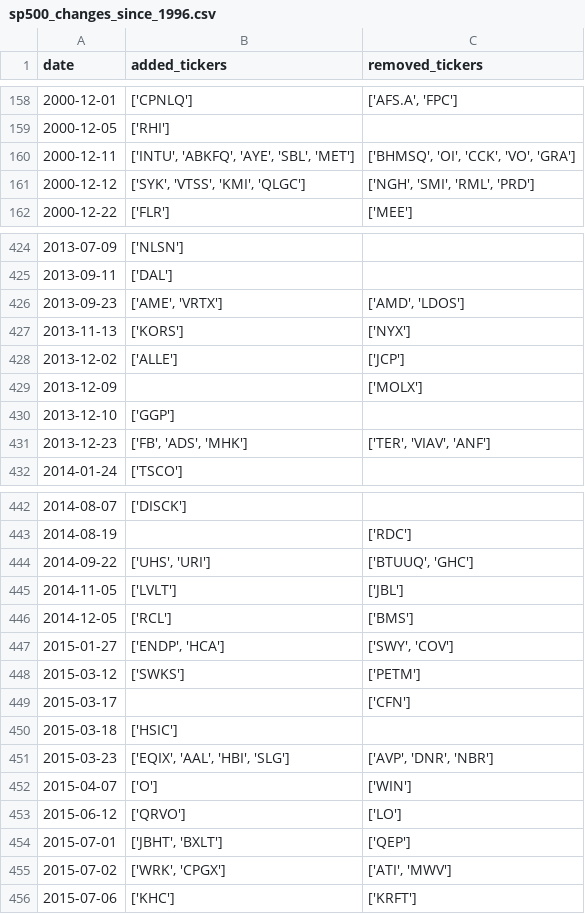
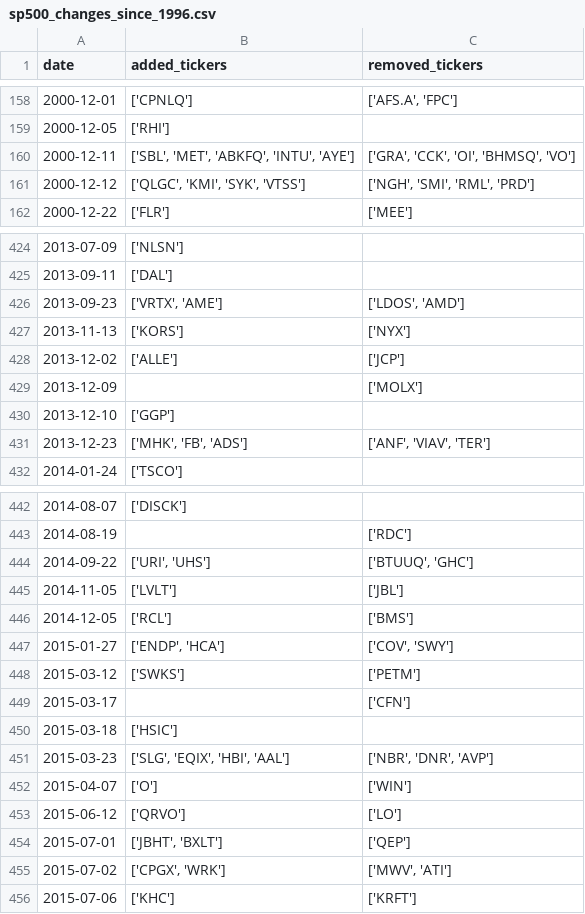
Before and after one commit to chinobing/historical_sp500_constituents, a CSV file: sp500_changes_since_1996.csv, drawn as a sheet; only a part is shown, gaps mark what is left out; the diff covers the shown part only.

```diff
--- a/sp500_changes_since_1996.csv
+++ b/sp500_changes_since_1996.csv
@@ -159,4 +159,4 @@ date,added_tickers,removed_tickers
 2000-12-05,['RHI'],
-2000-12-11,"['INTU', 'ABKFQ', 'AYE', 'SBL', 'MET']","['BHMSQ', 'OI', 'CCK', 'VO', 'GRA']"
-2000-12-12,"['SYK', 'VTSS', 'KMI', 'QLGC']","['NGH', 'SMI', 'RML', 'PRD']"
+2000-12-11,"['SBL', 'MET', 'ABKFQ', 'INTU', 'AYE']","['GRA', 'CCK', 'OI', 'BHMSQ', 'VO']"
+2000-12-12,"['QLGC', 'KMI', 'SYK', 'VTSS']","['NGH', 'SMI', 'RML', 'PRD']"
 2000-12-22,['FLR'],['MEE']
@@ -425,3 +425,3 @@ date,added_tickers,removed_tickers
 2013-09-11,['DAL'],
-2013-09-23,"['AME', 'VRTX']","['AMD', 'LDOS']"
+2013-09-23,"['VRTX', 'AME']","['LDOS', 'AMD']"
 2013-11-13,['KORS'],['NYX']
@@ -430,3 +430,3 @@ date,added_tickers,removed_tickers
 2013-12-10,['GGP'],
-2013-12-23,"['FB', 'ADS', 'MHK']","['TER', 'VIAV', 'ANF']"
+2013-12-23,"['MHK', 'FB', 'ADS']","['ANF', 'VIAV', 'TER']"
 2014-01-24,['TSCO'],
@@ -443,6 +443,6 @@ date,added_tickers,removed_tickers
 2014-08-19,,['RDC']
-2014-09-22,"['UHS', 'URI']","['BTUUQ', 'GHC']"
+2014-09-22,"['URI', 'UHS']","['BTUUQ', 'GHC']"
 2014-11-05,['LVLT'],['JBL']
 2014-12-05,['RCL'],['BMS']
-2015-01-27,"['ENDP', 'HCA']","['SWY', 'COV']"
+2015-01-27,"['ENDP', 'HCA']","['COV', 'SWY']"
 2015-03-12,['SWKS'],['PETM']
@@ -450,3 +450,3 @@ date,added_tickers,removed_tickers
 2015-03-18,['HSIC'],
-2015-03-23,"['EQIX', 'AAL', 'HBI', 'SLG']","['AVP', 'DNR', 'NBR']"
+2015-03-23,"['SLG', 'EQIX', 'HBI', 'AAL']","['NBR', 'DNR', 'AVP']"
 2015-04-07,['O'],['WIN']
@@ -454,3 +454,3 @@ date,added_tickers,removed_tickers
 2015-07-01,"['JBHT', 'BXLT']",['QEP']
-2015-07-02,"['WRK', 'CPGX']","['ATI', 'MWV']"
+2015-07-02,"['CPGX', 'WRK']","['MWV', 'ATI']"
 2015-07-06,['KHC'],['KRFT']
```
Also changed, not shown: 94 edited cells elsewhere in this file, sp500_constituents.csv, 1 other file.
